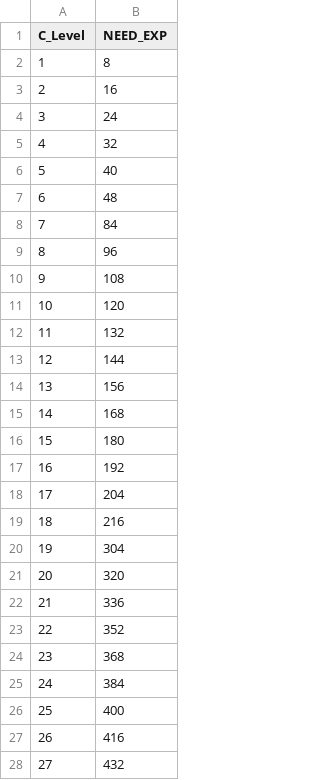
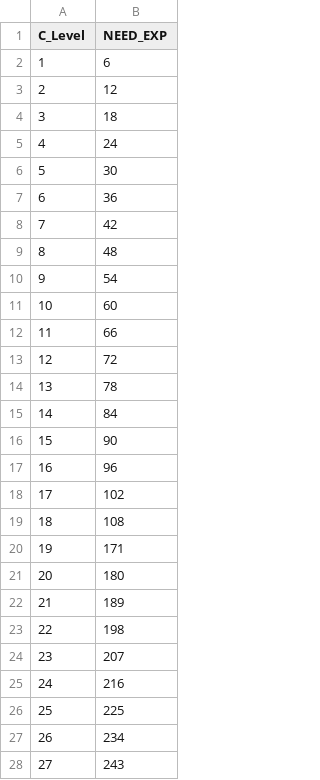
Before and after one commit to Kkuing-Team-Project/VamSurLike, a CSV file: Assets/Resources/Data/Character_Level_Chart.CSV, drawn as a sheet; only a part is shown; the diff covers the shown part only.

```diff
--- a/Assets/Resources/Data/Character_Level_Chart.CSV
+++ b/Assets/Resources/Data/Character_Level_Chart.CSV
@@ -1,28 +1,28 @@
 C_Level,NEED_EXP
-1,8
-2,16
-3,24
-4,32
-5,40
-6,48
-7,84
-8,96
-9,108
-10,120
-11,132
-12,144
-13,156
-14,168
-15,180
-16,192
-17,204
-18,216
-19,304
-20,320
-21,336
-22,352
-23,368
-24,384
-25,400
-26,416
-27,432
+1,6
+2,12
+3,18
+4,24
+5,30
+6,36
+7,42
+8,48
+9,54
+10,60
+11,66
+12,72
+13,78
+14,84
+15,90
+16,96
+17,102
+18,108
+19,171
+20,180
+21,189
+22,198
+23,207
+24,216
+25,225
+26,234
+27,243
```
Also changed, not shown: 52 edited cells elsewhere in this file, 35 other files.
